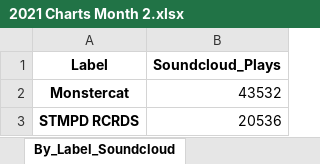
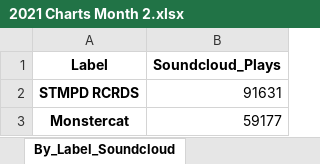
Before and after one commit to Dyl-M/music_charts, an Excel workbook: Monthly_Reports/Monthly_Data/2021 Charts Month 2.xlsx, sheet By_Label_Soundcloud, drawn as a sheet; values as stored, in another font and other column widths than the file's, no borders; removed rows and columns are numbered as before the commit, all else as after; the diff names each change by its address in the sheet, - before the commit and + after, or states it on an @@ line.

```diff
--- a/Monthly_Reports/Monthly_Data/2021 Charts Month 2.xlsx (sheet By_Label_Soundcloud)
+++ b/Monthly_Reports/Monthly_Data/2021 Charts Month 2.xlsx (sheet By_Label_Soundcloud)
-row 2: Monstercat | 43532
-B2 (Soundcloud_Plays): 20536
+B2 (Soundcloud_Plays): 91631
+row 3: Monstercat | 59177
```
Also changed, not shown: sheet By_Artist_1001Tracklists, sheet By_Track_1001Tracklists, sheet By_Artist_Soundcloud, sheet By_Artist_YouTube, sheet By_Track_Soundcloud, sheet By_Track_YouTube, 2 more sheets, Monthly_Reports/Monthly_Data/2021 Charts Month 1.xlsx, Weekly_Reports/Weekly_Data/2021 Charts Week 4.xlsx, 13 other files.
